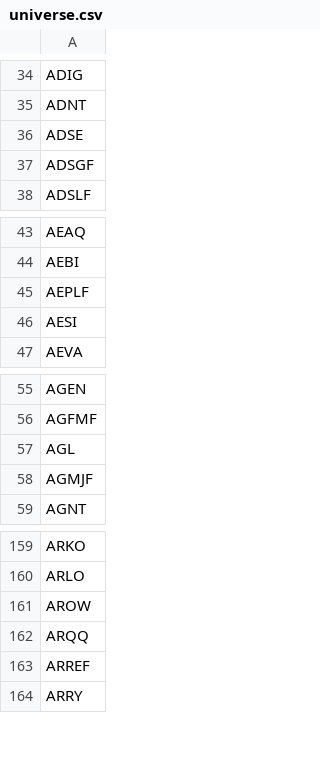
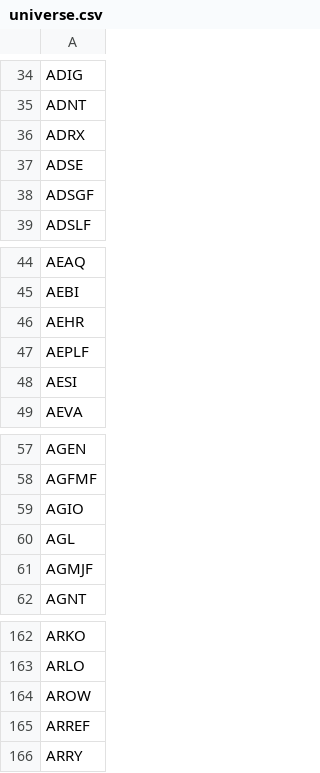
Before and after one commit to JuanFigueroaDS/smallcaps, a CSV file: universe.csv, drawn as a sheet; only a part is shown, gaps mark what is left out; the diff covers the shown part only.

```diff
--- a/universe.csv
+++ b/universe.csv
@@ -35,2 +35,3 @@ ADIG
 ADNT
+ADRX
 ADSE
@@ -44,2 +45,3 @@ AEAQ
 AEBI
+AEHR
 AEPLF
@@ -56,2 +58,3 @@ AGEN
 AGFMF
+AGIO
 AGL
@@ -161,3 +164,2 @@ ARLO
 AROW
-ARQQ
 ARREF
```
Also changed, not shown: 93 removed rows elsewhere in this file, 1 other file.
